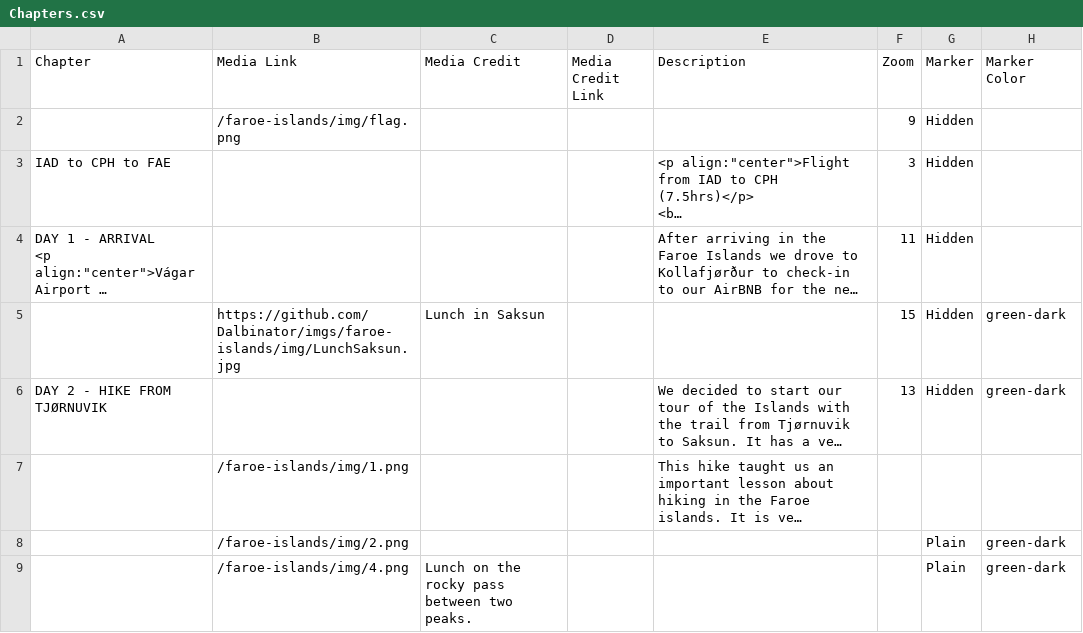
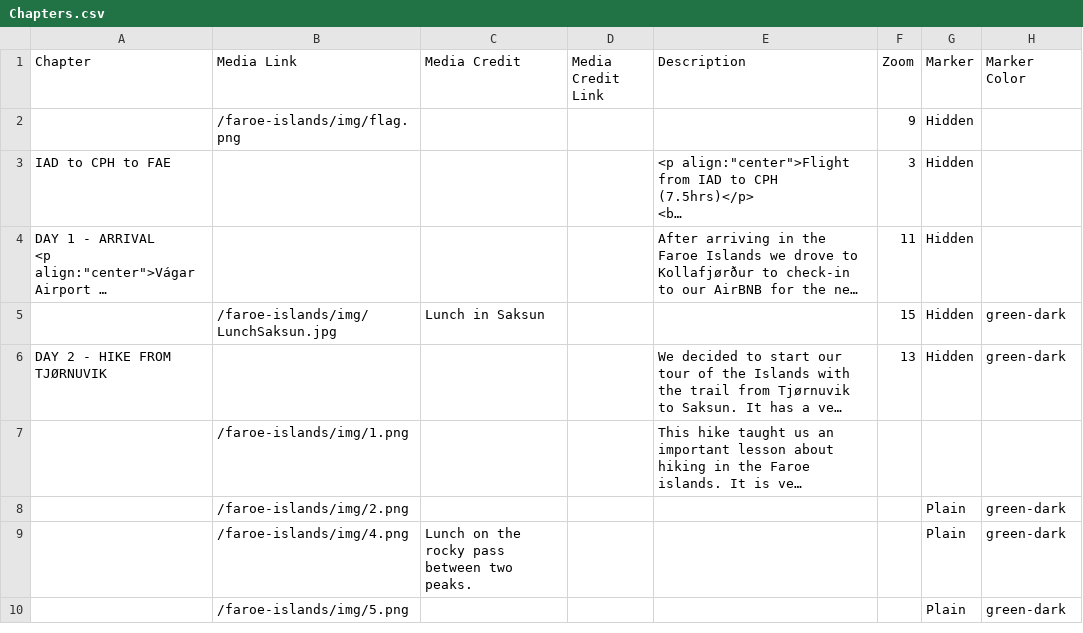
Before and after one commit to Dalbinator/Dalbinator.github.io, a CSV file: faroe-islands/csv/Chapters.csv, drawn as a sheet; only a part is shown; the shorter side is filled out with more unchanged rows; long unchanged cells end in …; the diff names each change by its address in the sheet, - before the commit and + after, or states it on an @@ line.

Commit message:
Update Chapters.csv

```diff
--- a/faroe-islands/csv/Chapters.csv
+++ b/faroe-islands/csv/Chapters.csv
-B5 (Media Link): https://github.com/Dalbinator/imgs/faroe-islands/img/LunchSaksun.jpg
+B5 (Media Link): /faroe-islands/img/LunchSaksun.jpg
```
